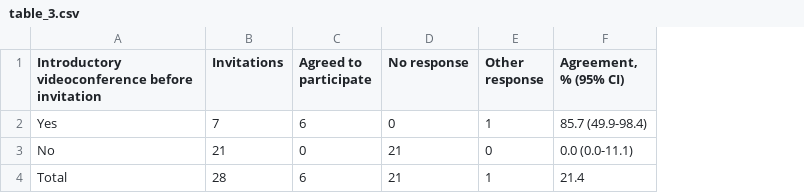
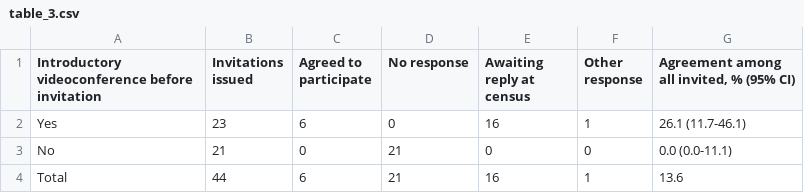
Before and after one commit to ricardopietrobon/grant-ai, a CSV file: outputs/table_3.csv, drawn as a sheet; removed rows and columns are numbered as before the commit, all else as after; the diff names each change by its address in the sheet, - before the commit and + after, or states it on an @@ line.

```diff
--- a/outputs/table_3.csv
+++ b/outputs/table_3.csv
+column E (Awaiting reply at census), rows 2-4: 16 | 0 | 16
-column F (Agreement, % (95% CI)), rows 2-4: 85.7 (49.9-98.4) | 0.0 (0.0-11.1) | 21.4
+column G, rows 1-4: Agreement among all invited, % (95% CI) | 26.1 (11.7-46.1) | 0.0 (0.0-11.1) | 13.6
-B1: Invitations
+B1: Invitations issued
-B2 (Invitations issued): 7
+B2 (Invitations issued): 23
-B4 (Invitations issued): 28
+B4 (Invitations issued): 44
```
Also changed, not shown: data/outreach_tracker_deid.csv, outputs/table_2.csv, 10 other files.
